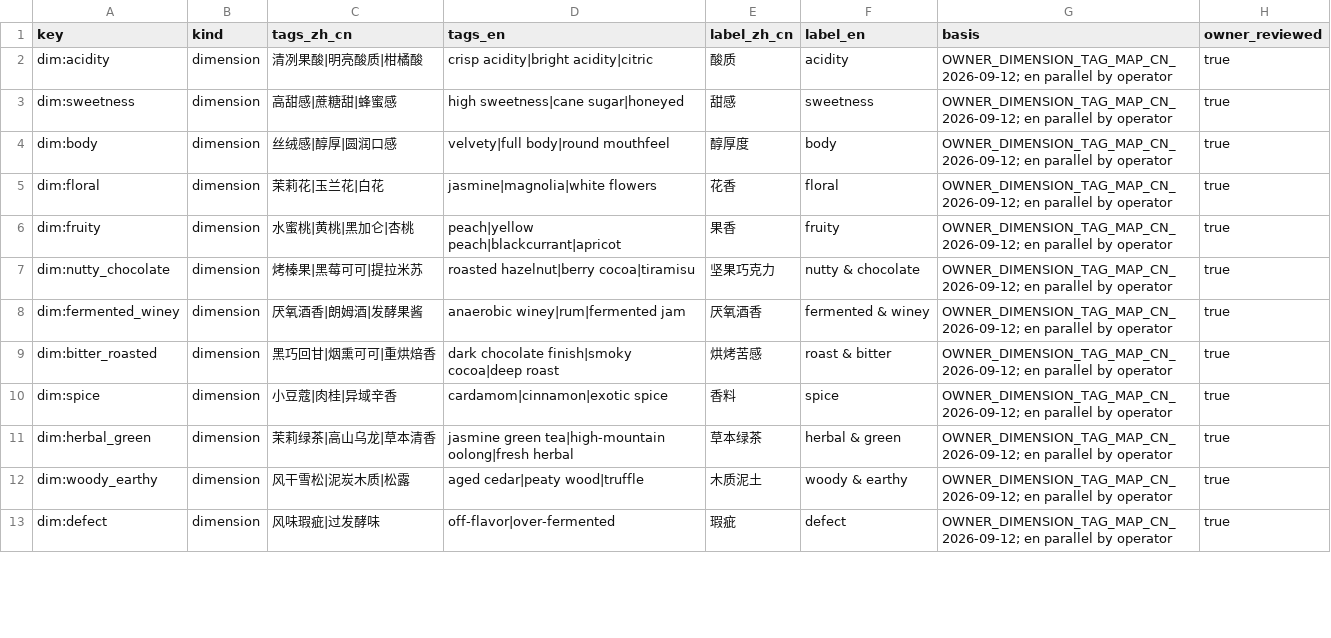
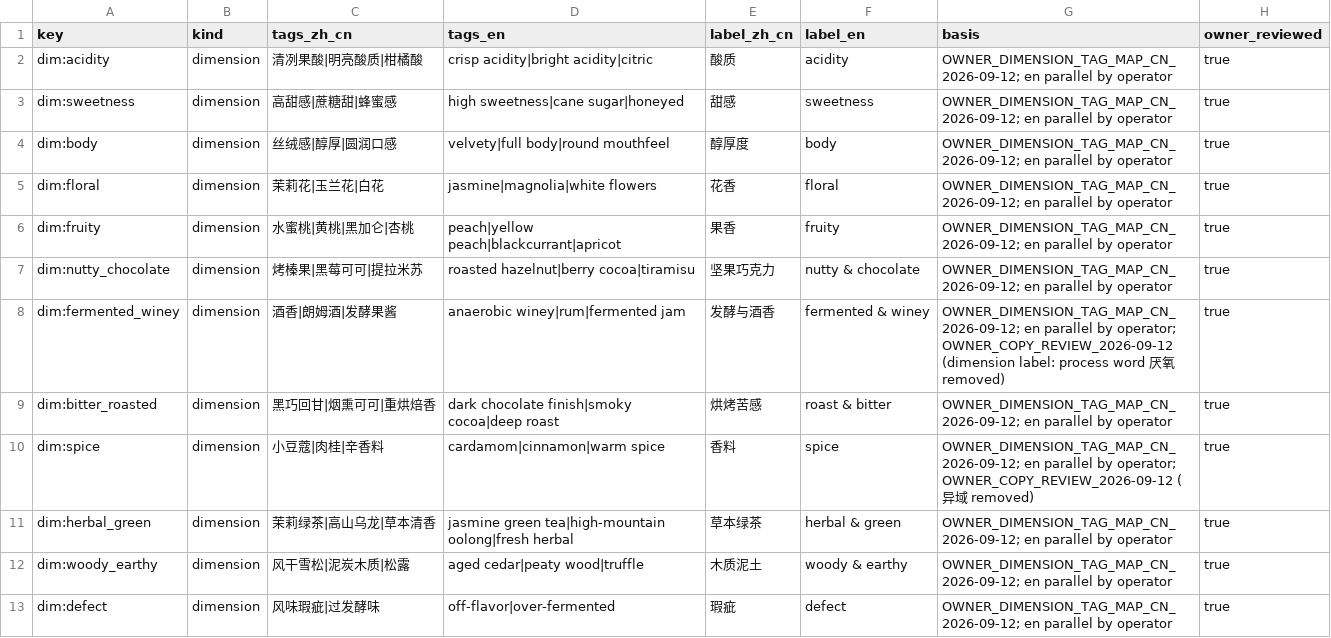
Before and after one commit to dpan538/coffee-flavor-research, a TSV file: db/data/product-vector-v1/CONCEPT_FLAVOR_TAGS.tsv, drawn as a sheet; only a part is shown; the diff covers the shown part only.

```diff
--- a/db/data/product-vector-v1/CONCEPT_FLAVOR_TAGS.tsv
+++ b/db/data/product-vector-v1/CONCEPT_FLAVOR_TAGS.tsv
@@ -7,5 +7,5 @@ dim:fruity	dimension	水蜜桃|黄桃|黑加仑|杏桃	peach|yellow peach|blackc
 dim:nutty_chocolate	dimension	烤榛果|黑莓可可|提拉米苏	roasted hazelnut|berry cocoa|tiramisu	坚果巧克力	nutty & chocolate	OWNER_DIMENSION_TAG_MAP_CN_2026-09-12; en parallel by operator	true
-dim:fermented_winey	dimension	厌氧酒香|朗姆酒|发酵果酱	anaerobic winey|rum|fermented jam	厌氧酒香	fermented & winey	OWNER_DIMENSION_TAG_MAP_CN_2026-09-12; en parallel by operator	true
+dim:fermented_winey	dimension	酒香|朗姆酒|发酵果酱	anaerobic winey|rum|fermented jam	发酵与酒香	fermented & winey	OWNER_DIMENSION_TAG_MAP_CN_2026-09-12; en parallel by operator; OWNER_COPY_REVIEW_2026-09-12 (dimension label: process word 厌氧 removed)	true
 dim:bitter_roasted	dimension	黑巧回甘|烟熏可可|重烘焙香	dark chocolate finish|smoky cocoa|deep roast	烘烤苦感	roast & bitter	OWNER_DIMENSION_TAG_MAP_CN_2026-09-12; en parallel by operator	true
-dim:spice	dimension	小豆蔻|肉桂|异域辛香	cardamom|cinnamon|exotic spice	香料	spice	OWNER_DIMENSION_TAG_MAP_CN_2026-09-12; en parallel by operator	true
+dim:spice	dimension	小豆蔻|肉桂|辛香料	cardamom|cinnamon|warm spice	香料	spice	OWNER_DIMENSION_TAG_MAP_CN_2026-09-12; en parallel by operator; OWNER_COPY_REVIEW_2026-09-12 (异域 removed)	true
 dim:herbal_green	dimension	茉莉绿茶|高山乌龙|草本清香	jasmine green tea|high-mountain oolong|fresh herbal	草本绿茶	herbal & green	OWNER_DIMENSION_TAG_MAP_CN_2026-09-12; en parallel by operator	true
```
Also changed, not shown: 9 edited cells elsewhere in this file, db/data/external-literature/uc_davis_coffee_center.claims.csv, db/data/product-vector-v1/CONTEXT_STATEMENTS.tsv, 32 other files.
